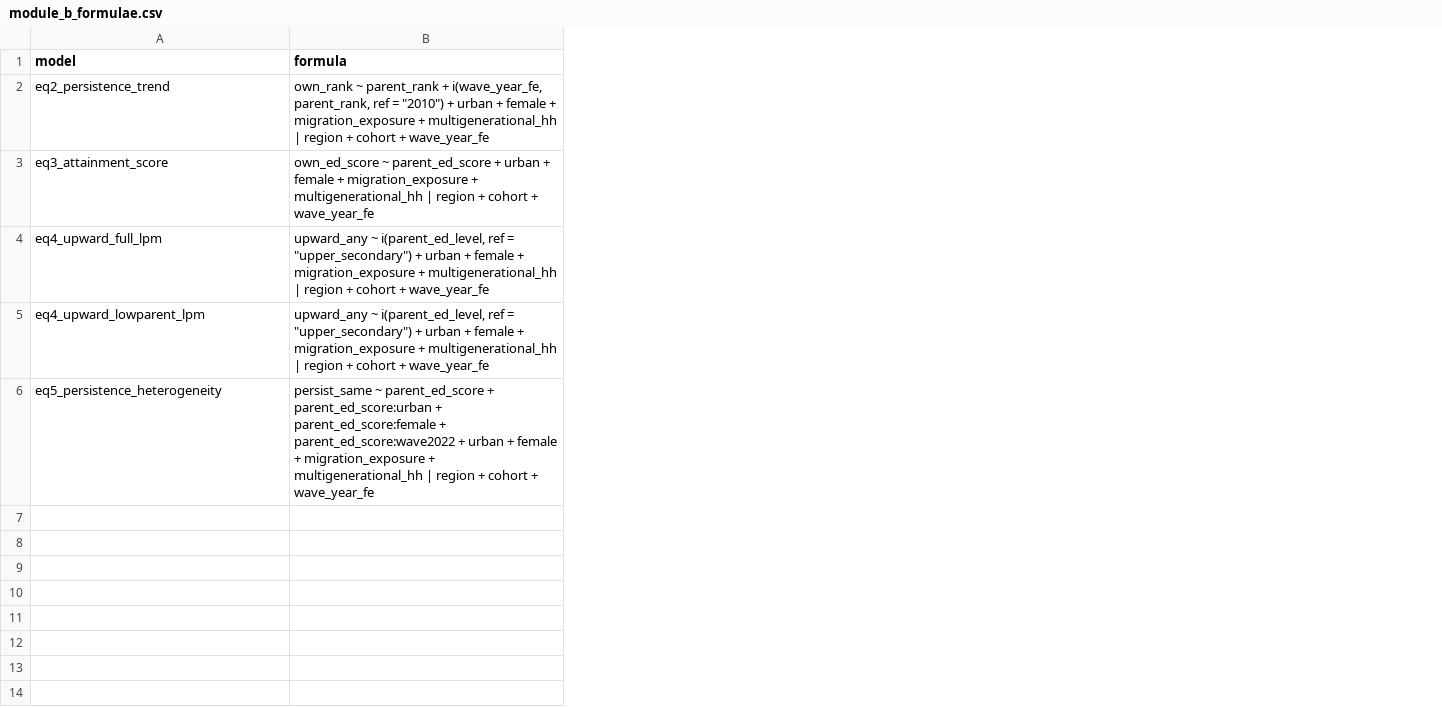
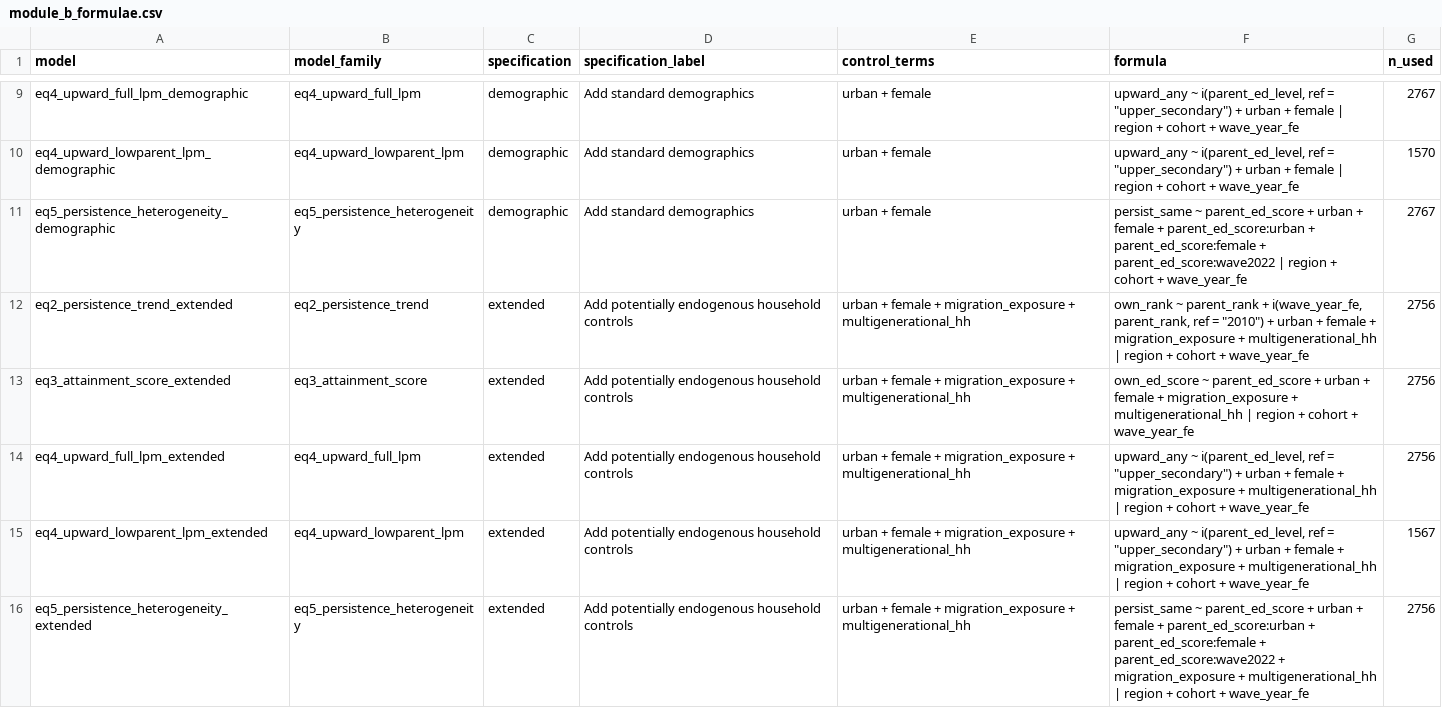
Before and after one commit to nozimmjon/Fellowship-research, a CSV file: outputs/tables/module_b_formulae.csv, drawn as a sheet; only a part is shown, gaps mark what is left out; addresses are those after the commit; the diff covers the shown part only; the diff names each change by its address in the sheet, - before the commit and + after, or states it on an @@ line.

```diff
--- a/outputs/tables/module_b_formulae.csv
+++ b/outputs/tables/module_b_formulae.csv
+column B (model_family), rows 12-16: eq2_persistence_trend | eq3_attainment_score | eq4_upward_full_lpm | eq4_upward_lowparent_lpm | eq5_persistence_heterogeneity
+column C (specification), rows 12-16: all extended
+column D (specification_label), rows 12-16: all Add potentially endogenous household controls
+column E (control_terms), rows 12-16: all urban + female + migration_exposure + multigenerational_hh
+column G (n_used), rows 12-16: 2756 | 2756 | 2756 | 1567 | 2756
+row 9: eq4_upward_full_lpm_demographic | eq4_upward_full_lpm | demographic | Add standard demographics | urban + female | upward_any ~ i(parent_ed_level, ref = "upper_secondary") + urban + female | region + cohort + wave_year_fe | 2767
+row 10: eq4_upward_lowparent_lpm_demographic | eq4_upward_lowparent_lpm | demographic | Add standard demographics | urban + female | upward_any ~ i(parent_ed_level, ref = "upper_secondary") + urban + female | region + cohort + wave_year_fe | 1570
+row 11: eq5_persistence_heterogeneity_demographic | eq5_persistence_heterogeneity | demographic | Add standard demographics | urban + female | persist_same ~ parent_ed_score + urban + female + parent_ed_score:urban + parent_ed_score:female + parent_ed_score:wave2022 | region + cohort + wave_year_fe | 2767
-A12 (model): eq2_persistence_trend
+A12 (model): eq2_persistence_trend_extended
-A13 (model): eq3_attainment_score
+A13 (model): eq3_attainment_score_extended
-A14 (model): eq4_upward_full_lpm
+A14 (model): eq4_upward_full_lpm_extended
-A15 (model): eq4_upward_lowparent_lpm
+A15 (model): eq4_upward_lowparent_lpm_extended
-A16 (model): eq5_persistence_heterogeneity
+A16 (model): eq5_persistence_heterogeneity_extended
-F16 (formula): …parent_ed_score + parent_ed_score:urban + parent_ed_score:female + parent_ed_score:wave2022 + urban + female + migration_exposure…
+F16 (formula): …parent_ed_score + urban + female + parent_ed_score:urban + parent_ed_score:female + parent_ed_score:wave2022 + migration_exposure…
```
Also changed, not shown: 7 added rows elsewhere in this file, 22 other files.
